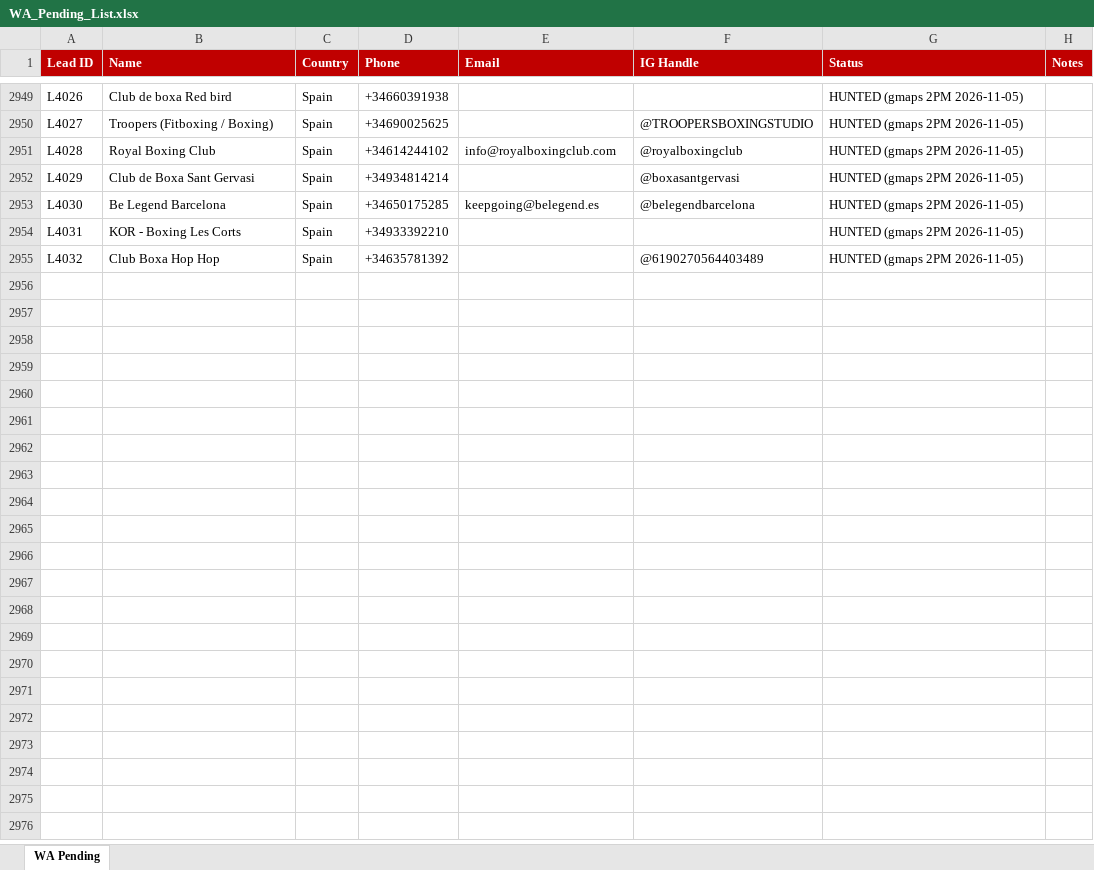
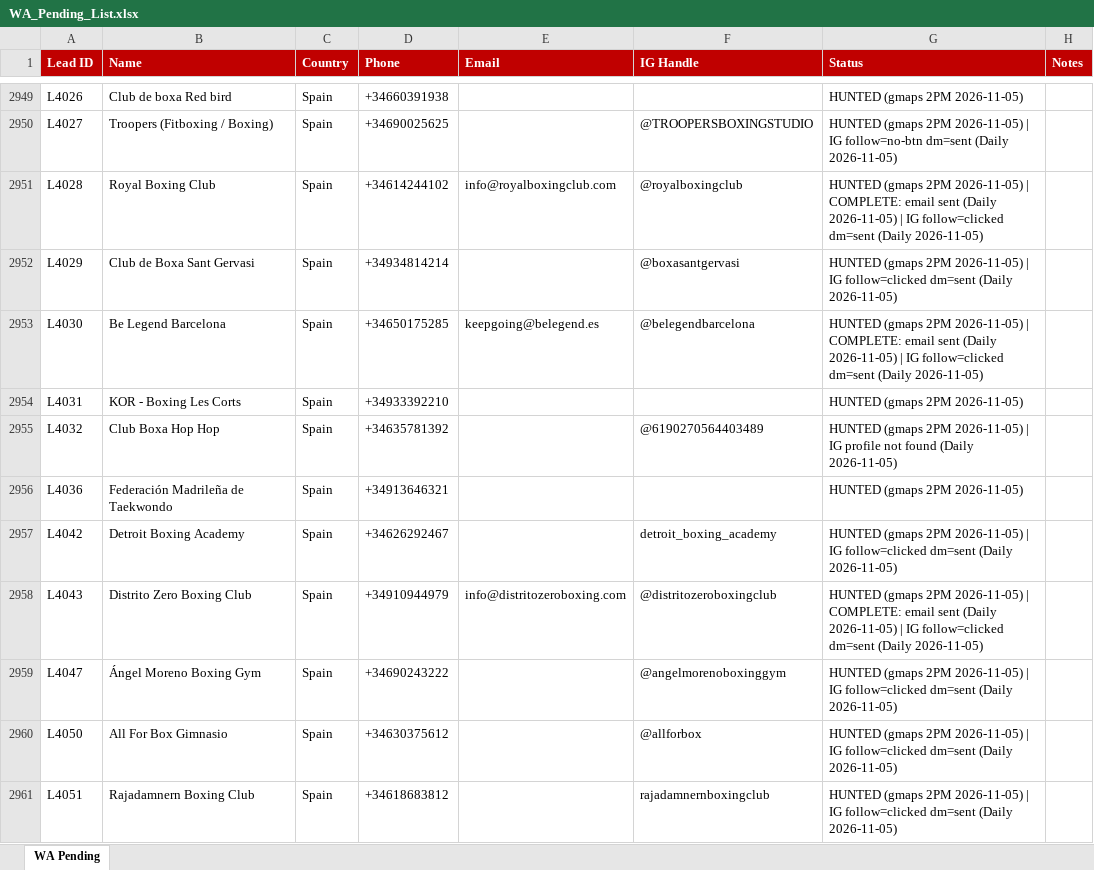
Before and after one commit to hsnwarriorapparel-dot/hsn-business, an Excel workbook: WA_Pending_List.xlsx, sheet WA Pending, drawn as a sheet; only a part is shown, gaps mark what is left out; values as stored, in another font and other column widths than the file's, no borders; the diff covers the shown part only; the diff names each change by its address in the sheet, - before the commit and + after, or states it on an @@ line.

```diff
--- a/WA_Pending_List.xlsx (sheet WA Pending)
+++ b/WA_Pending_List.xlsx (sheet WA Pending)
-G2950 (Status): …2PM 2026-11-05)
+G2950 (Status): …2PM 2026-11-05) | IG follow=no-btn dm=sent (Daily 2026-11-05)
-G2951 (Status): …2PM 2026-11-05)
+G2951 (Status): …2PM 2026-11-05) | COMPLETE: email sent (Daily 2026-11-05) | IG follow=clicked dm=sent (Daily 2026-11-05)
-G2952 (Status): …2PM 2026-11-05)
+G2952 (Status): …2PM 2026-11-05) | IG follow=clicked dm=sent (Daily 2026-11-05)
-G2953 (Status): …2PM 2026-11-05)
+G2953 (Status): …2PM 2026-11-05) | COMPLETE: email sent (Daily 2026-11-05) | IG follow=clicked dm=sent (Daily 2026-11-05)
-G2955 (Status): …2PM 2026-11-05)
+G2955 (Status): …2PM 2026-11-05) | IG profile not found (Daily 2026-11-05)
+row 2956: L4036 | Federación Madrileña de Taekwondo | Spain | +34913646321 |  |  | HUNTED (gmaps 2PM 2026-11-05)
+row 2957: L4042 | Detroit Boxing Academy | Spain | +34626292467 |  | detroit_boxing_academy | HUNTED (gmaps 2PM 2026-11-05) | IG follow=clicked dm=sent (Daily 2026-11-05)
+row 2958: L4043 | Distrito Zero Boxing Club | Spain | +34910944979 | info@distritozeroboxing.com | @distritozeroboxingclub | HUNTED (gmaps 2PM 2026-11-05) | COMPLETE: email sent (Daily 2026-11-05) | IG follow=clicked dm=sent (Daily 2026-11-05)
+row 2959: L4047 | Ángel Moreno Boxing Gym | Spain | +34690243222 |  | @angelmorenoboxinggym | HUNTED (gmaps 2PM 2026-11-05) | IG follow=clicked dm=sent (Daily 2026-11-05)
+row 2960: L4050 | All For Box Gimnasio | Spain | +34630375612 |  | @allforbox | HUNTED (gmaps 2PM 2026-11-05) | IG follow=clicked dm=sent (Daily 2026-11-05)
+row 2961: L4051 | Rajadamnern Boxing Club | Spain | +34618683812 |  | rajadamnernboxingclub | HUNTED (gmaps 2PM 2026-11-05) | IG follow=clicked dm=sent (Daily 2026-11-05)
```
Also changed, not shown: 11 added rows and 106 edited cells elsewhere in this sheet, HWA_Lead_Tracker.xlsx, 2 other files.
